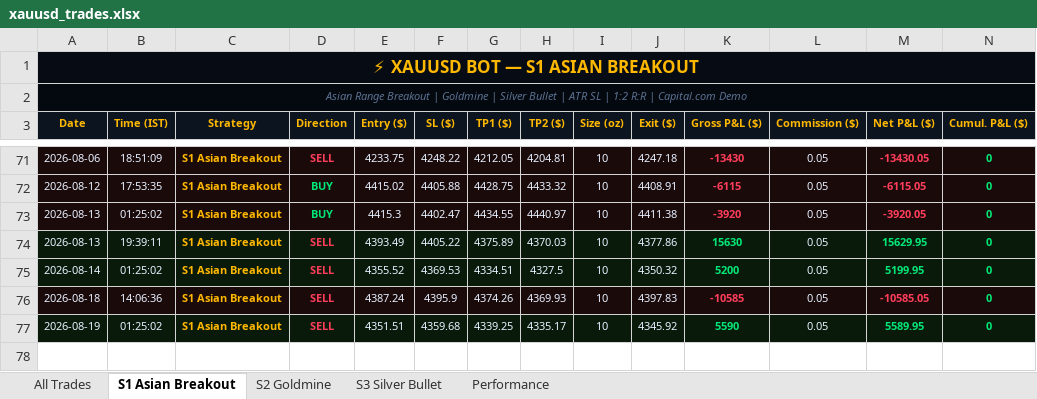
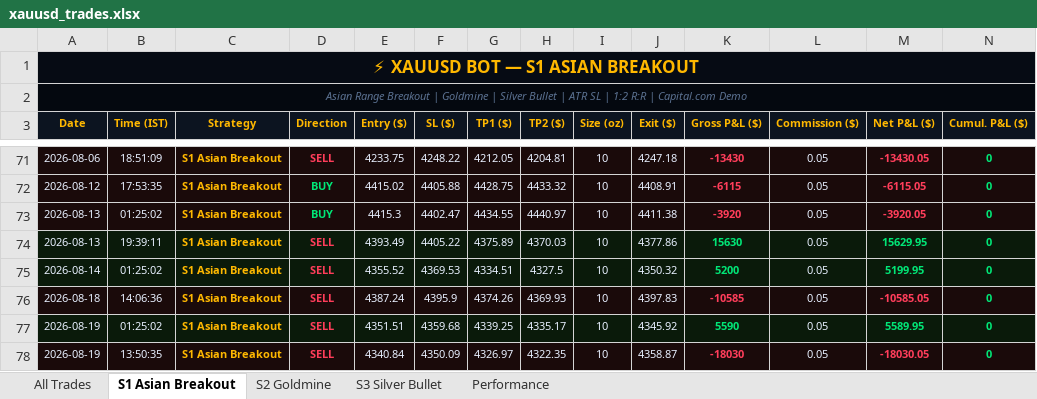
Before and after one commit to why666-dev/xauusd-bot, an Excel workbook: xauusd_trades.xlsx, sheet S1 Asian Breakout, drawn as a sheet; only a part is shown, gaps mark what is left out; values as stored, in another font and other column widths than the file's, no borders; rows hold the shown columns only; the diff names each change by its address in the sheet, - before the commit and + after, or states it on an @@ line.

```diff
--- a/xauusd_trades.xlsx (sheet S1 Asian Breakout)
+++ b/xauusd_trades.xlsx (sheet S1 Asian Breakout)
+row 78: 2026-08-19 | 13:50:35 | S1 Asian Breakout | SELL | 4340.84 | 4350.09 | 4326.97 | 4322.35 | 10 | 4358.87 | -18030 | 0.05 | -18030.05 | 0
```
Also changed, not shown: sheet All Trades, 2 other files.
